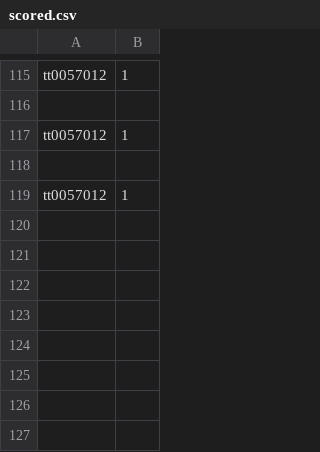
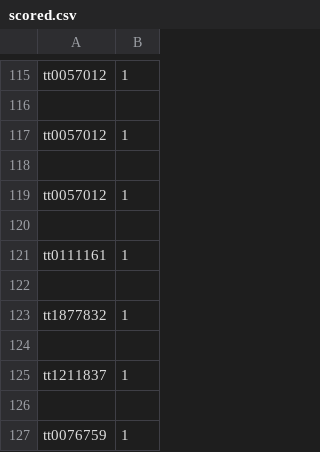
Before and after one commit to Abeldewit/IntelligentBetting, a CSV file: data/user/scored.csv, drawn as a sheet; only a part is shown, gaps mark what is left out; the diff names each change by its address in the sheet, - before the commit and + after, or states it on an @@ line.

```diff
--- a/data/user/scored.csv
+++ b/data/user/scored.csv
+row 120: (empty)
+row 121: tt0111161 | 1
+row 122: (empty)
+row 123: tt1877832 | 1
+row 124: (empty)
+row 125: tt1211837 | 1
+row 126: (empty)
+row 127: tt0076759 | 1
```
Also changed, not shown: 1 other file.
